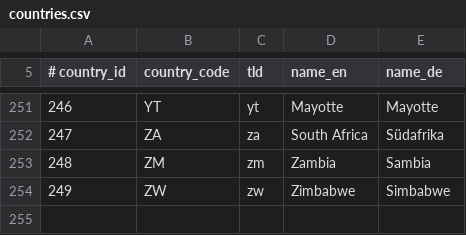
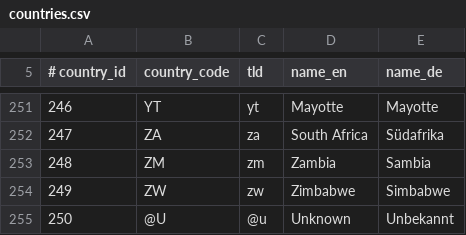
Before and after one commit to Yasara123/gimmi, a CSV file: giMMI/database/bootstrap/countries.csv, drawn as a sheet; only a part is shown, gaps mark what is left out.

Commit message:
- updated database scripts - fixed wrong creating of category example data

```diff
--- a/giMMI/database/bootstrap/countries.csv
+++ b/giMMI/database/bootstrap/countries.csv
@@ -254 +254,2 @@
 249;ZW;zw;Zimbabwe;Simbabwe
+250;@U;@u;Unknown;Unbekannt
```
Also changed, not shown: giMMI/database/bootstrap/languages.csv, 3 other files.
